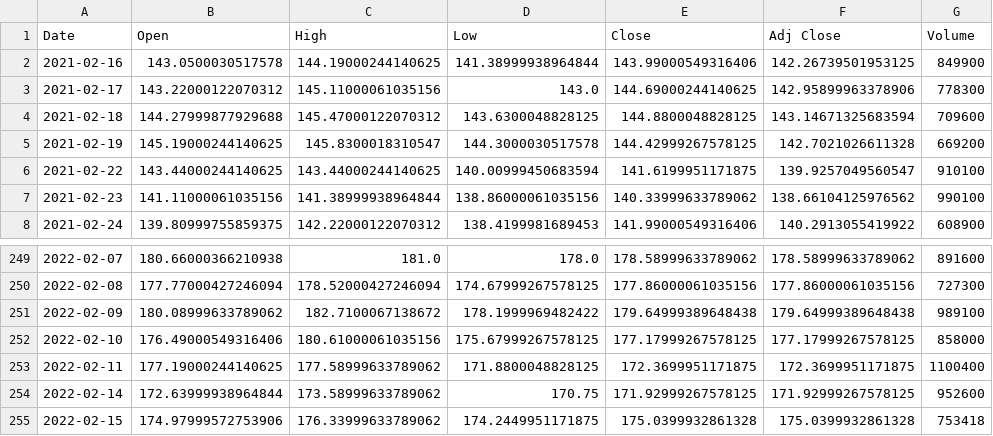
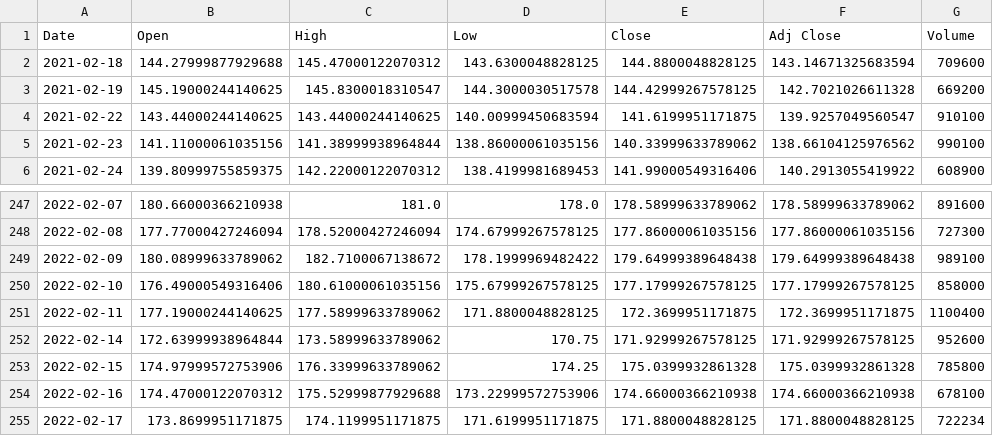
Before and after one commit to dbstapes/Comparative-Stock-ticker-Python, a CSV file: NDAQ.csv, drawn as a sheet; only a part is shown, gaps mark what is left out.

```diff
--- a/NDAQ.csv
+++ b/NDAQ.csv
@@ -1,4 +1,2 @@
 Date,Open,High,Low,Close,Adj Close,Volume
-2021-02-16,143.0500030517578,144.19000244140625,141.38999938964844,143.99000549316406,142.26739501953125,849900
-2021-02-17,143.22000122070312,145.11000061035156,143.0,144.69000244140625,142.95899963378906,778300
 2021-02-18,144.27999877929688,145.47000122070312,143.6300048828125,144.8800048828125,143.14671325683594,709600
@@ -254,2 +252,4 @@ Date,Open,High,Low,Close,Adj Close,Volume
 2022-02-14,172.63999938964844,173.58999633789062,170.75,171.92999267578125,171.92999267578125,952600
-2022-02-15,174.97999572753906,176.33999633789062,174.2449951171875,175.0399932861328,175.0399932861328,753418
+2022-02-15,174.97999572753906,176.33999633789062,174.25,175.0399932861328,175.0399932861328,785800
+2022-02-16,174.47000122070312,175.52999877929688,173.22999572753906,174.66000366210938,174.66000366210938,678100
+2022-02-17,173.8699951171875,174.1199951171875,171.6199951171875,171.8800048828125,171.8800048828125,722234
```
Also changed, not shown: AAPL.csv, AAPLtoNDAQ.csv, 1 other file.
